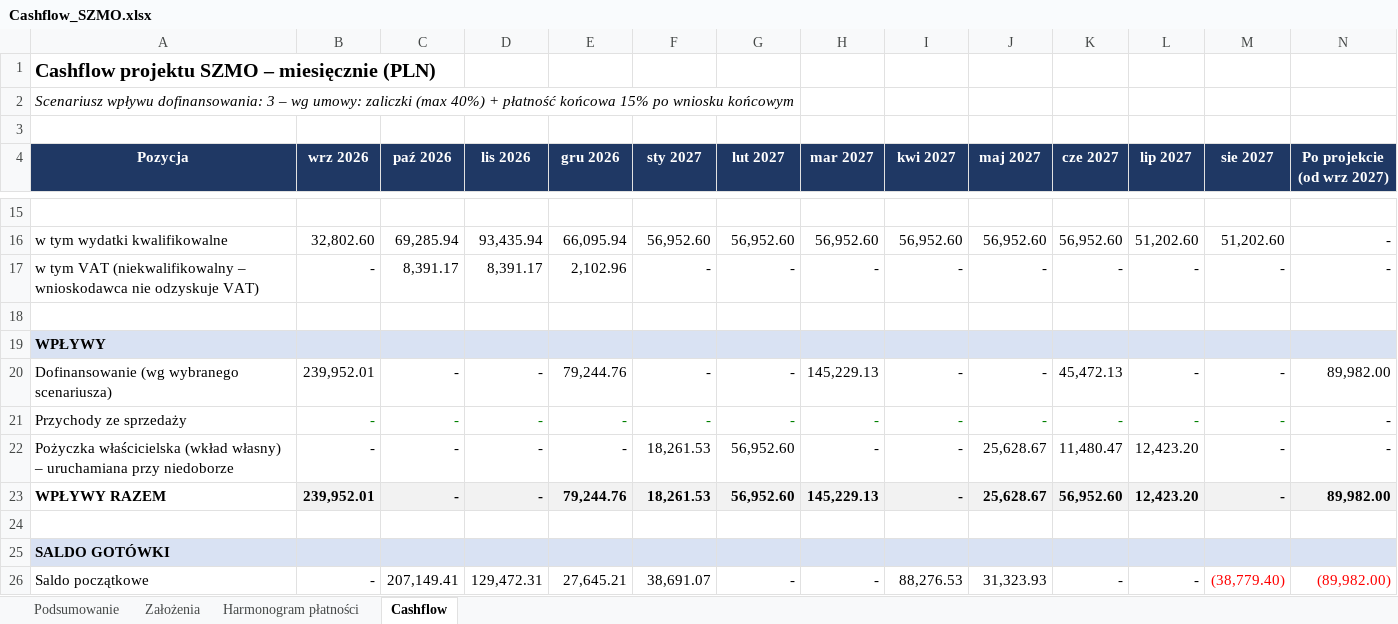
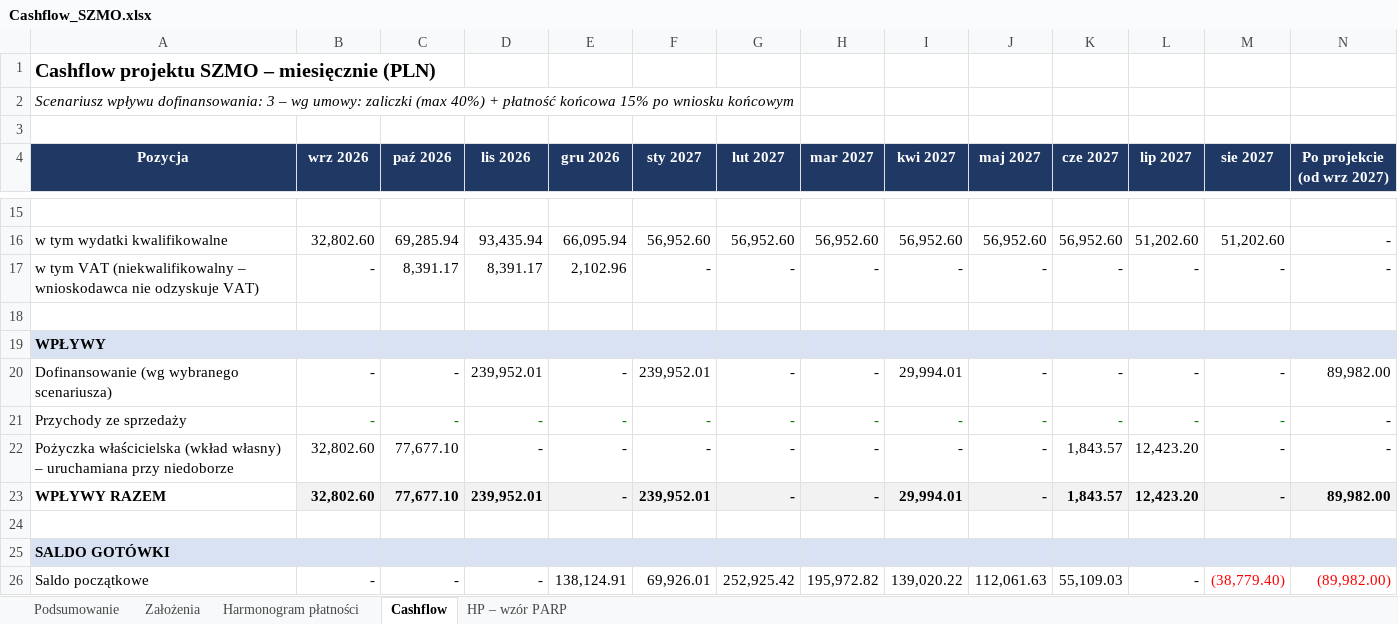
Before and after one commit to retajczyke/smart, an Excel workbook: Cashflow_SZMO.xlsx, sheet Cashflow, drawn as a sheet; only a part is shown, gaps mark what is left out; values as stored, in another font and other column widths than the file's, no borders; the diff covers the shown part only; the diff names each change by its address in the sheet, - before the commit and + after, or states it on an @@ line.

```diff
--- a/Cashflow_SZMO.xlsx (sheet Cashflow)
+++ b/Cashflow_SZMO.xlsx (sheet Cashflow)
+sheet tab: HP – wzór PARP
-B20 (wrz 2026): 239,952.01
+B20 (wrz 2026): -
-D20 (lis 2026): -
+D20 (lis 2026): 239,952.01
-E20 (gru 2026): 79,244.76
+E20 (gru 2026): -
-F20 (sty 2027): -
+F20 (sty 2027): 239,952.01
-H20 (mar 2027): 145,229.13
+H20 (mar 2027): -
-I20 (kwi 2027): -
+I20 (kwi 2027): 29,994.01
-K20 (cze 2027): 45,472.13
+K20 (cze 2027): -
-B22 (wrz 2026): -
+B22 (wrz 2026): 32,802.60
-C22:C23 (paź 2026): -
+C22:C23 (paź 2026): 77,677.10
-F22 (sty 2027): 18,261.53
+F22 (sty 2027): -
-G22:G23 (lut 2027): 56,952.60
+G22:G23 (lut 2027): -
-J22:J23 (maj 2027): 25,628.67
+J22:J23 (maj 2027): -
-K22 (cze 2027): 11,480.47
+K22 (cze 2027): 1,843.57
-B23 (wrz 2026): 239,952.01
+B23 (wrz 2026): 32,802.60
-D23 (lis 2026): -
+D23 (lis 2026): 239,952.01
-E23 (gru 2026): 79,244.76
+E23 (gru 2026): -
-F23 (sty 2027): 18,261.53
+F23 (sty 2027): 239,952.01
-H23 (mar 2027): 145,229.13
+H23 (mar 2027): -
-I23 (kwi 2027): -
+I23 (kwi 2027): 29,994.01
-K23 (cze 2027): 56,952.60
+K23 (cze 2027): 1,843.57
-C26 (paź 2026): 207,149.41
+C26 (paź 2026): -
-D26 (lis 2026): 129,472.31
+D26 (lis 2026): -
-E26 (gru 2026): 27,645.21
+E26 (gru 2026): 138,124.91
-F26 (sty 2027): 38,691.07
+F26 (sty 2027): 69,926.01
-G26 (lut 2027): -
+G26 (lut 2027): 252,925.42
-H26 (mar 2027): -
+H26 (mar 2027): 195,972.82
-I26 (kwi 2027): 88,276.53
+I26 (kwi 2027): 139,020.22
-J26 (maj 2027): 31,323.93
+J26 (maj 2027): 112,061.63
-K26 (cze 2027): -
+K26 (cze 2027): 55,109.03
```
Also changed, not shown: 81 edited cells and cell formats elsewhere in this sheet, sheet Harmonogram płatności, sheet Założenia, formulas that keep their value, charts or pictures, 1 other file.
